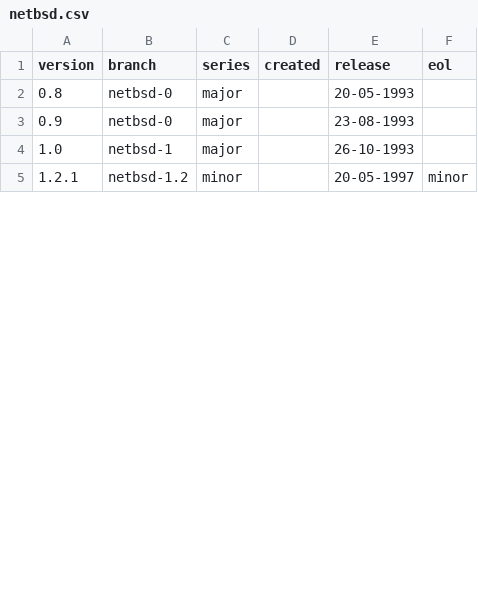
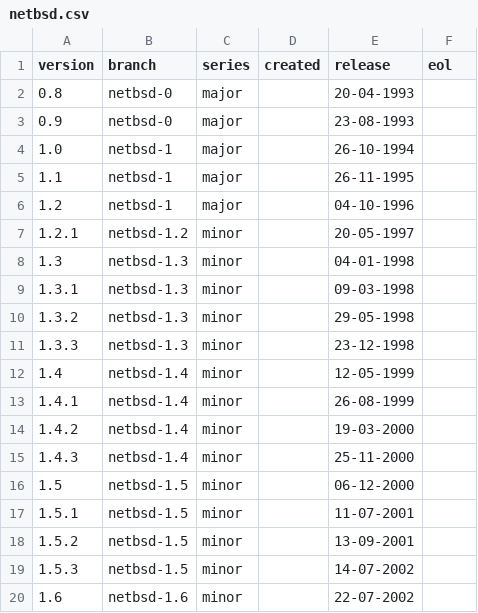
Before and after one commit to kiaderouiche/netbsd-branch-info, a CSV file: tools/netbsd.csv, drawn as a sheet; only a part is shown; the diff covers the shown part only.

Commit message:
update tools/create_netbsd_csv.py

```diff
--- a/tools/netbsd.csv
+++ b/tools/netbsd.csv
@@ -1,5 +1,20 @@
 version,branch,series,created,release,eol
-0.8,netbsd-0,major,,20-05-1993,
+0.8,netbsd-0,major,,20-04-1993,
 0.9,netbsd-0,major,,23-08-1993,
-1.0,netbsd-1,major,,26-10-1993,
-1.2.1,netbsd-1.2,minor,,20-05-1997,minor
+1.0,netbsd-1,major,,26-10-1994,
+1.1,netbsd-1,major,,26-11-1995,
+1.2,netbsd-1,major,,04-10-1996,
+1.2.1,netbsd-1.2,minor,,20-05-1997,
+1.3,netbsd-1.3,minor,,04-01-1998,
+1.3.1,netbsd-1.3,minor,,09-03-1998,
+1.3.2,netbsd-1.3,minor,,29-05-1998,
+1.3.3,netbsd-1.3,minor,,23-12-1998,
+1.4,netbsd-1.4,minor,,12-05-1999,
+1.4.1,netbsd-1.4,minor,,26-08-1999,
+1.4.2,netbsd-1.4,minor,,19-03-2000,
+1.4.3,netbsd-1.4,minor,,25-11-2000,
+1.5,netbsd-1.5,minor,,06-12-2000,
+1.5.1,netbsd-1.5,minor,,11-07-2001,
+1.5.2,netbsd-1.5,minor,,13-09-2001,
+1.5.3,netbsd-1.5,minor,,14-07-2002,
+1.6,netbsd-1.6,minor,,22-07-2002,
```
Also changed, not shown: 15 added rows, 6 removed rows and 31 edited cells elsewhere in this file, 2 other files.
